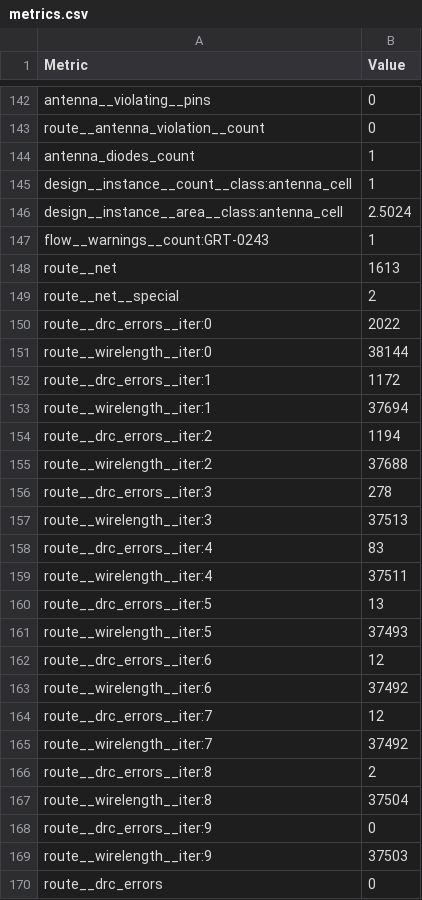
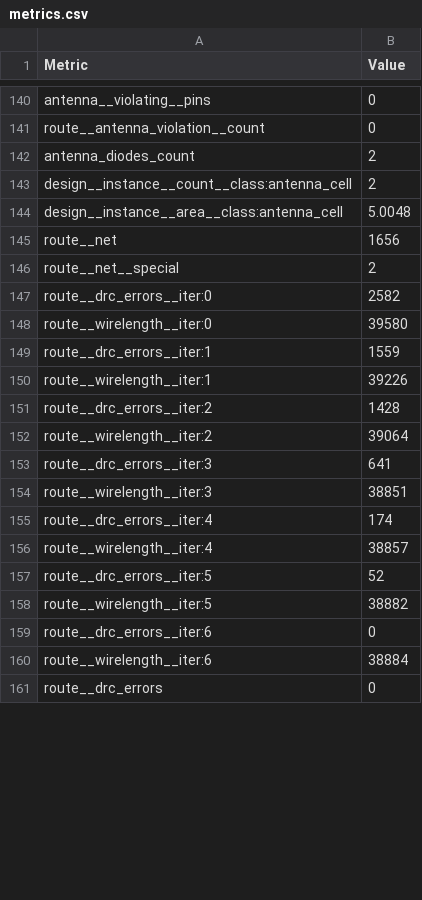
Before and after one commit to TinyTapeout/tinytapeout-sky-26e, a CSV file: projects/tt_um_tiny_breakout/stats/metrics.csv, drawn as a sheet; only a part is shown, gaps mark what is left out; the diff covers the shown part only.

```diff
--- a/projects/tt_um_tiny_breakout/stats/metrics.csv
+++ b/projects/tt_um_tiny_breakout/stats/metrics.csv
@@ -143,28 +141,21 @@ antenna__violating__pins,0
 route__antenna_violation__count,0
-antenna_diodes_count,1
-design__instance__count__class:antenna_cell,1
-design__instance__area__class:antenna_cell,2.5024
-flow__warnings__count:GRT-0243,1
-route__net,1613
+antenna_diodes_count,2
+design__instance__count__class:antenna_cell,2
+design__instance__area__class:antenna_cell,5.0048
+route__net,1656
 route__net__special,2
-route__drc_errors__iter:0,2022
-route__wirelength__iter:0,38144
-route__drc_errors__iter:1,1172
-route__wirelength__iter:1,37694
-route__drc_errors__iter:2,1194
-route__wirelength__iter:2,37688
-route__drc_errors__iter:3,278
-route__wirelength__iter:3,37513
-route__drc_errors__iter:4,83
-route__wirelength__iter:4,37511
-route__drc_errors__iter:5,13
-route__wirelength__iter:5,37493
-route__drc_errors__iter:6,12
-route__wirelength__iter:6,37492
-route__drc_errors__iter:7,12
-route__wirelength__iter:7,37492
-route__drc_errors__iter:8,2
-route__wirelength__iter:8,37504
-route__drc_errors__iter:9,0
-route__wirelength__iter:9,37503
+route__drc_errors__iter:0,2582
+route__wirelength__iter:0,39580
+route__drc_errors__iter:1,1559
+route__wirelength__iter:1,39226
+route__drc_errors__iter:2,1428
+route__wirelength__iter:2,39064
+route__drc_errors__iter:3,641
+route__wirelength__iter:3,38851
+route__drc_errors__iter:4,174
+route__wirelength__iter:4,38857
+route__drc_errors__iter:5,52
+route__wirelength__iter:5,38882
+route__drc_errors__iter:6,0
+route__wirelength__iter:6,38884
 route__drc_errors,0
```
Also changed, not shown: 2 removed rows, 1 moved row and 121 edited cells elsewhere in this file, 7 other files.
